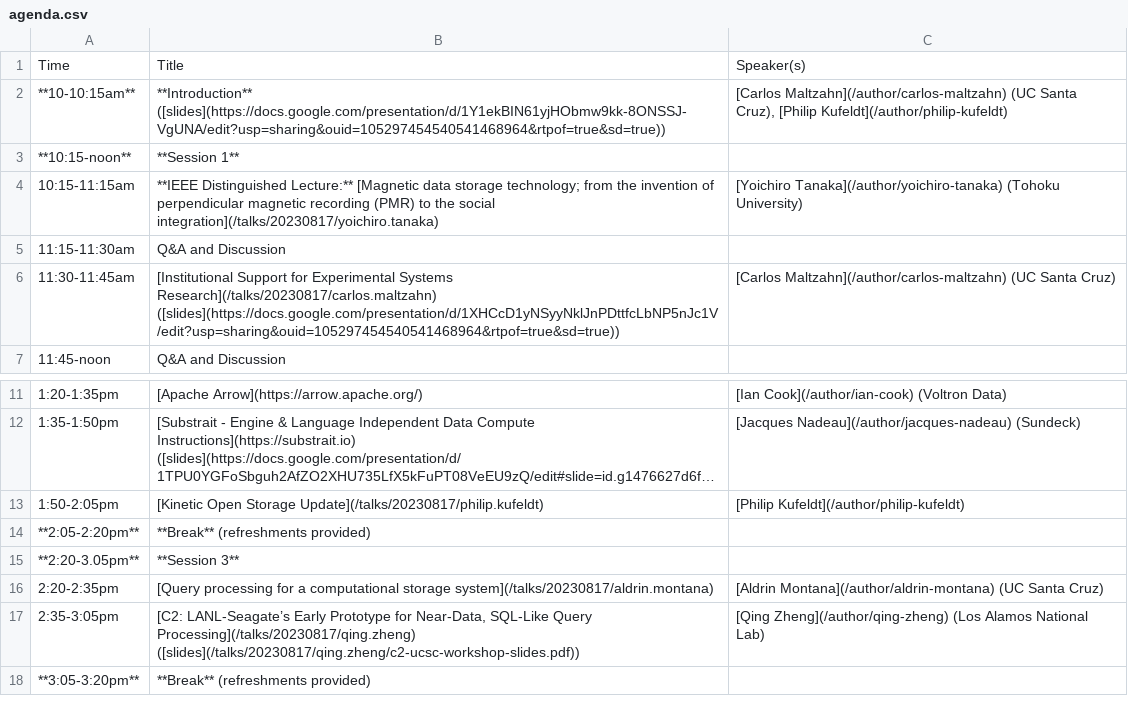
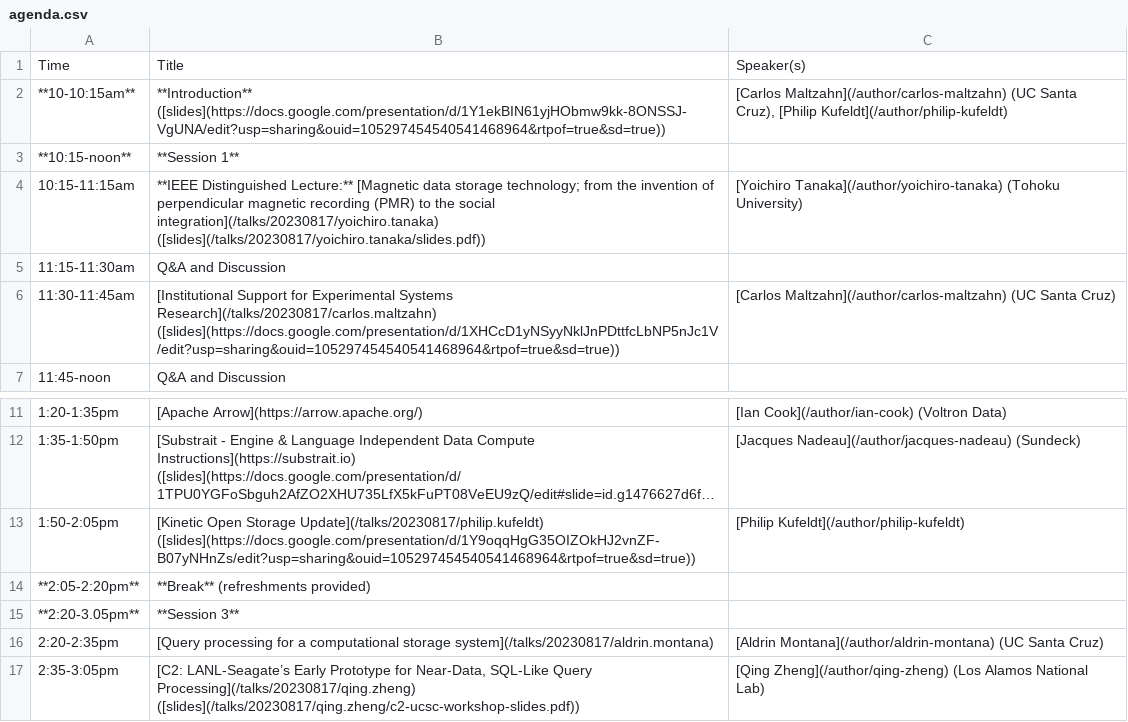
Before and after one commit to skyhookdm/skyhookdm.github.io, a CSV file: content/post/20230718-aug17/agenda.csv, drawn as a sheet; only a part is shown, gaps mark what is left out; the shorter side is filled out with more unchanged rows; long unchanged cells end in …; the diff names each change by its address in the sheet, - before the commit and + after, or states it on an @@ line.

Commit message:
add kufeldt and tanaka slides (#34)

```diff
--- a/content/post/20230718-aug17/agenda.csv
+++ b/content/post/20230718-aug17/agenda.csv
-B4: …social integration](/talks/20230817/yoichiro.tanaka)
+B4: …social integration](/talks/20230817/yoichiro.tanaka) ([slides](/talks/20230817/yoichiro.tanaka/slides.pdf))
-B13: …Storage Update](/talks/20230817/philip.kufeldt)
+B13: …Storage Update](/talks/20230817/philip.kufeldt) ([slides](https://docs.google.com/presentation/d/1Y9oqqHgG35OIZOkHJ2vnZF-B07yNHnZs/edit?usp=sharing&ouid=105297454540541468964&rtpof=true&sd=true))
```
Also changed, not shown: 3 other files.
